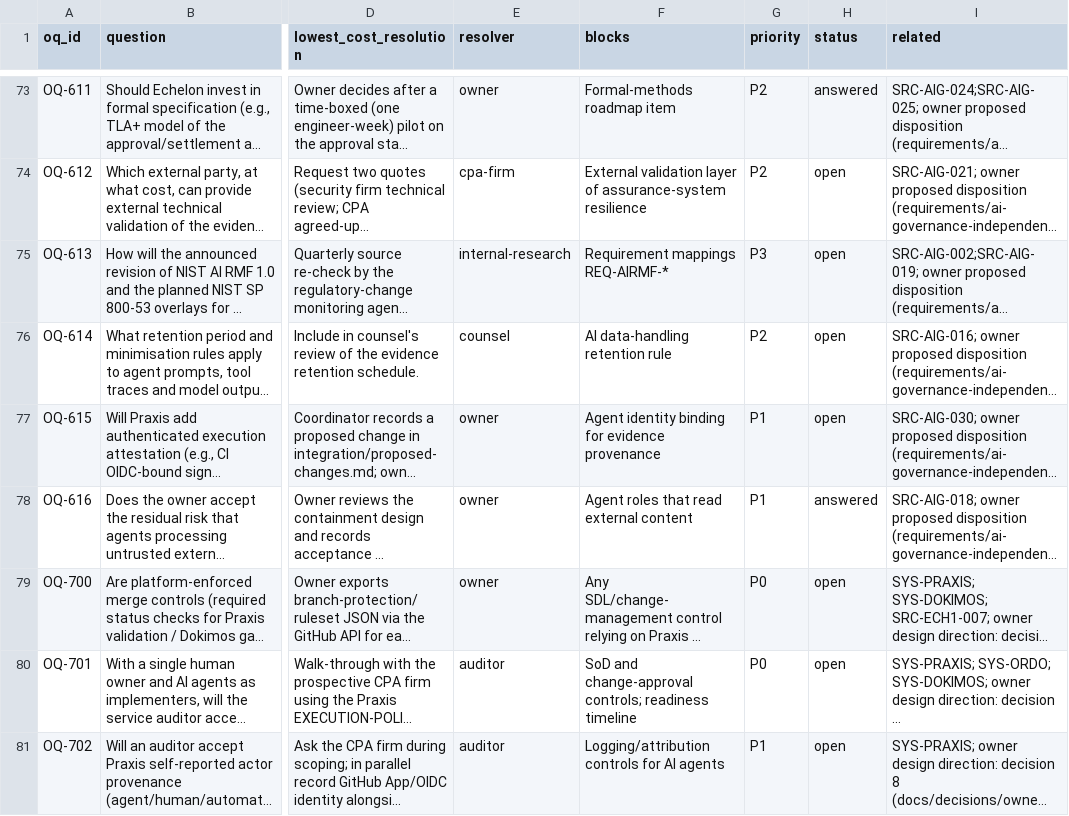
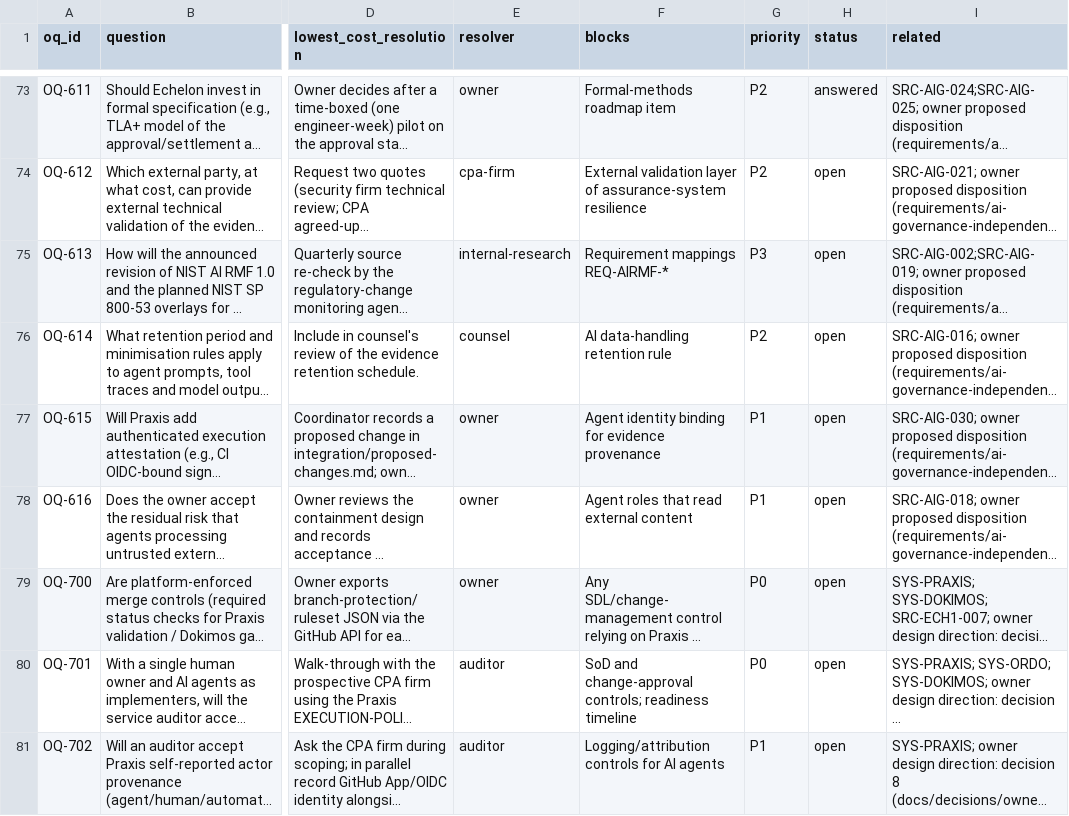
Before and after one commit to kemiller2002/echelon-assurance, a CSV file: registers/open-questions.csv, drawn as a sheet; only a part is shown, gaps mark what is left out; long unchanged cells end in …; the diff names each change by its address in the sheet, - before the commit and + after, or states it on an @@ line.

```diff
--- a/registers/open-questions.csv
+++ b/registers/open-questions.csv
-H78 (status): answered
+H78 (status): open
```
Also changed, not shown: registers/decision-traceability.csv, registers/production-gates.csv, 6 other files.
